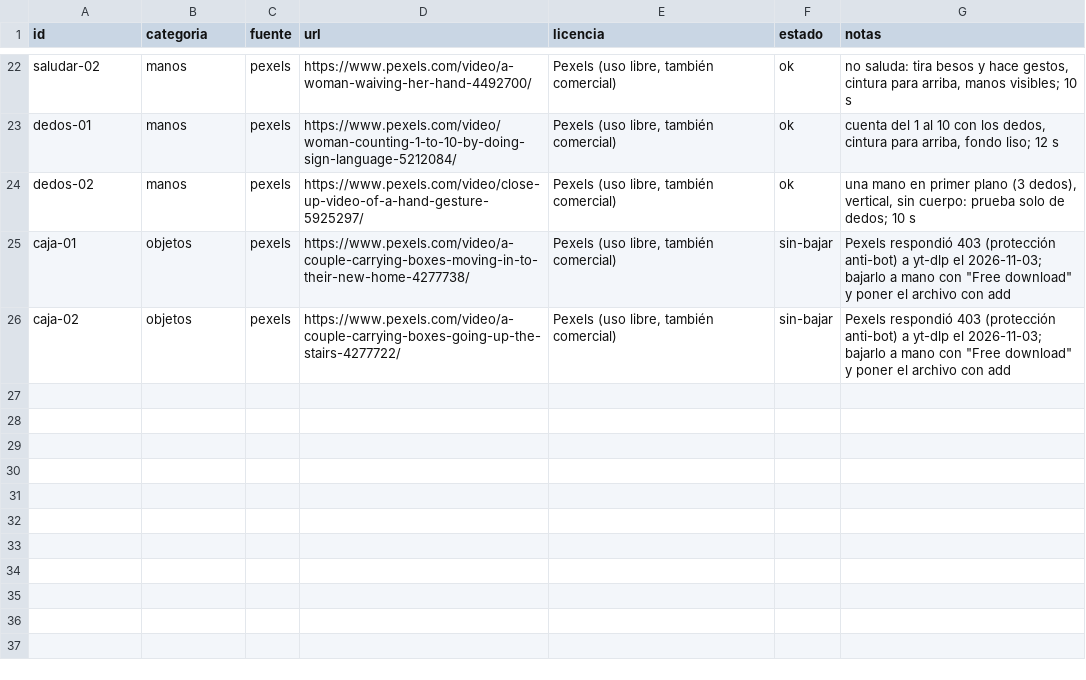
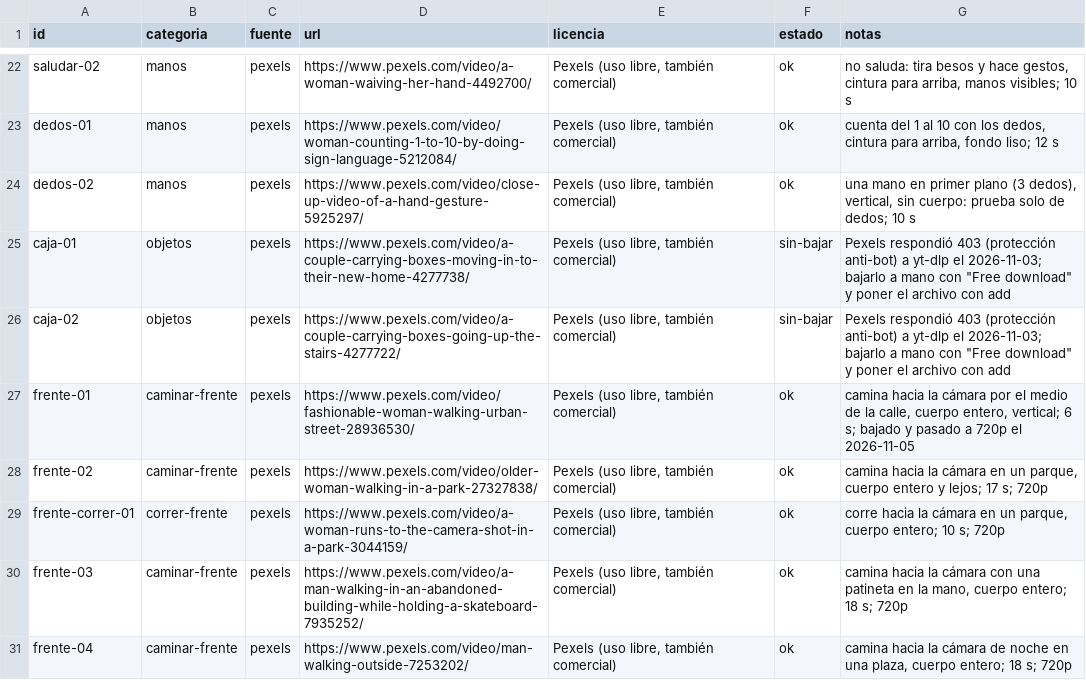
Before and after one commit to juanevillam/tridi, a CSV file: data/set-de-prueba/manifest.csv, drawn as a sheet; only a part is shown, gaps mark what is left out.

```diff
--- a/data/set-de-prueba/manifest.csv
+++ b/data/set-de-prueba/manifest.csv
@@ -26 +26,6 @@ caja-01,objetos,pexels,https://www.pexels.com/video/a-couple-carrying-boxes-movi
 caja-02,objetos,pexels,https://www.pexels.com/video/a-couple-carrying-boxes-going-up-the-stairs-4277722/,"Pexels (uso libre, también comercial)",sin-bajar,"Pexels respondió 403 (protección anti-bot) a yt-dlp el 2026-11-03; bajarlo a mano con ""Free download"" y poner el archivo con add"
+frente-01,caminar-frente,pexels,https://www.pexels.com/video/fashionable-woman-walking-urban-street-28936530/,"Pexels (uso libre, también comercial)",ok,"camina hacia la cámara por el medio de la calle, cuerpo entero, vertical; 6 s; bajado y pasado a 720p el 2026-11-05"
+frente-02,caminar-frente,pexels,https://www.pexels.com/video/older-woman-walking-in-a-park-27327838/,"Pexels (uso libre, también comercial)",ok,"camina hacia la cámara en un parque, cuerpo entero y lejos; 17 s; 720p"
+frente-correr-01,correr-frente,pexels,https://www.pexels.com/video/a-woman-runs-to-the-camera-shot-in-a-park-3044159/,"Pexels (uso libre, también comercial)",ok,"corre hacia la cámara en un parque, cuerpo entero; 10 s; 720p"
+frente-03,caminar-frente,pexels,https://www.pexels.com/video/a-man-walking-in-an-abandoned-building-while-holding-a-skateboard-7935252/,"Pexels (uso libre, también comercial)",ok,"camina hacia la cámara con una patineta en la mano, cuerpo entero; 18 s; 720p"
+frente-04,caminar-frente,pexels,https://www.pexels.com/video/man-walking-outside-7253202/,"Pexels (uso libre, también comercial)",ok,"camina hacia la cámara de noche en una plaza, cuerpo entero; 18 s; 720p"
```
Also changed, not shown: 2 other files.
